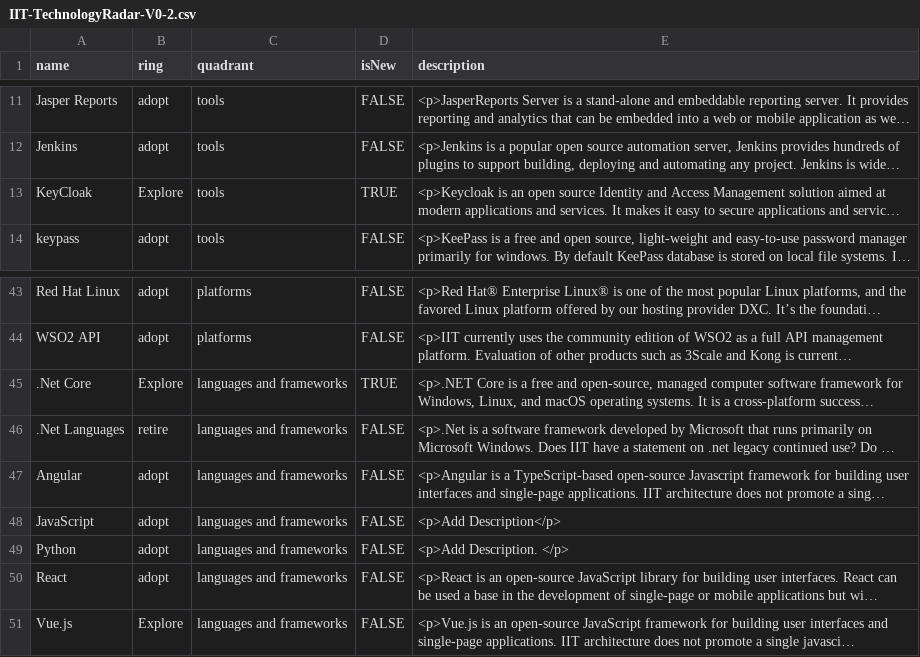
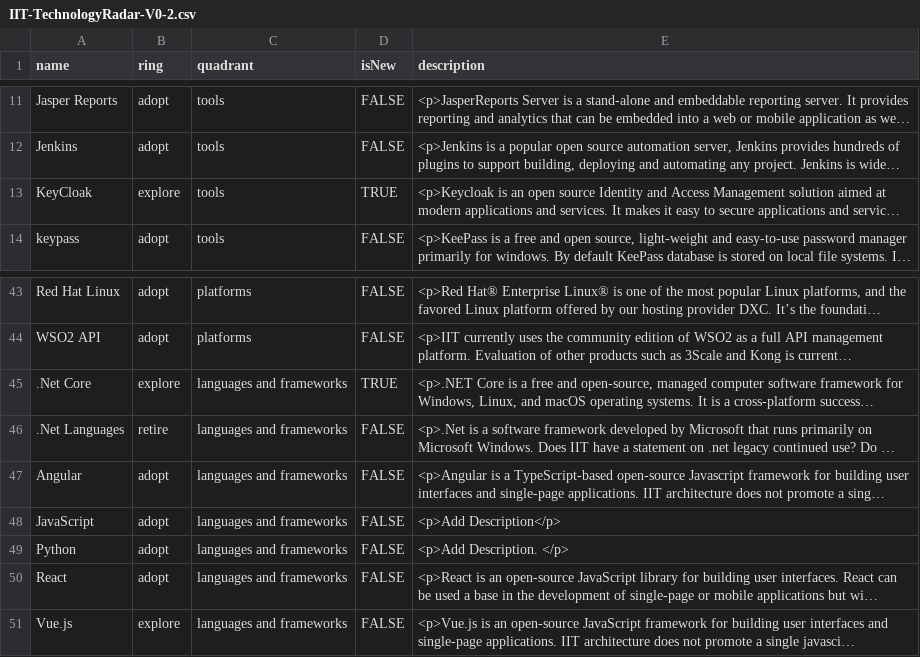
Before and after one commit to bcgov/nr-arch, a CSV file: docs/TechRadar/IIT-TechnologyRadar-V0-2.csv, drawn as a sheet; only a part is shown, gaps mark what is left out; long unchanged cells end in …; the diff names each change by its address in the sheet, - before the commit and + after, or states it on an @@ line.

Commit message:
Update IIT-TechnologyRadar-V0-2.csv
Fixed Rings for visualization to run.

```diff
--- a/docs/TechRadar/IIT-TechnologyRadar-V0-2.csv
+++ b/docs/TechRadar/IIT-TechnologyRadar-V0-2.csv
-B13 (ring): Explore
+B13 (ring): explore
-B45 (ring): Explore
+B45 (ring): explore
-B51 (ring): Explore
+B51 (ring): explore
```
